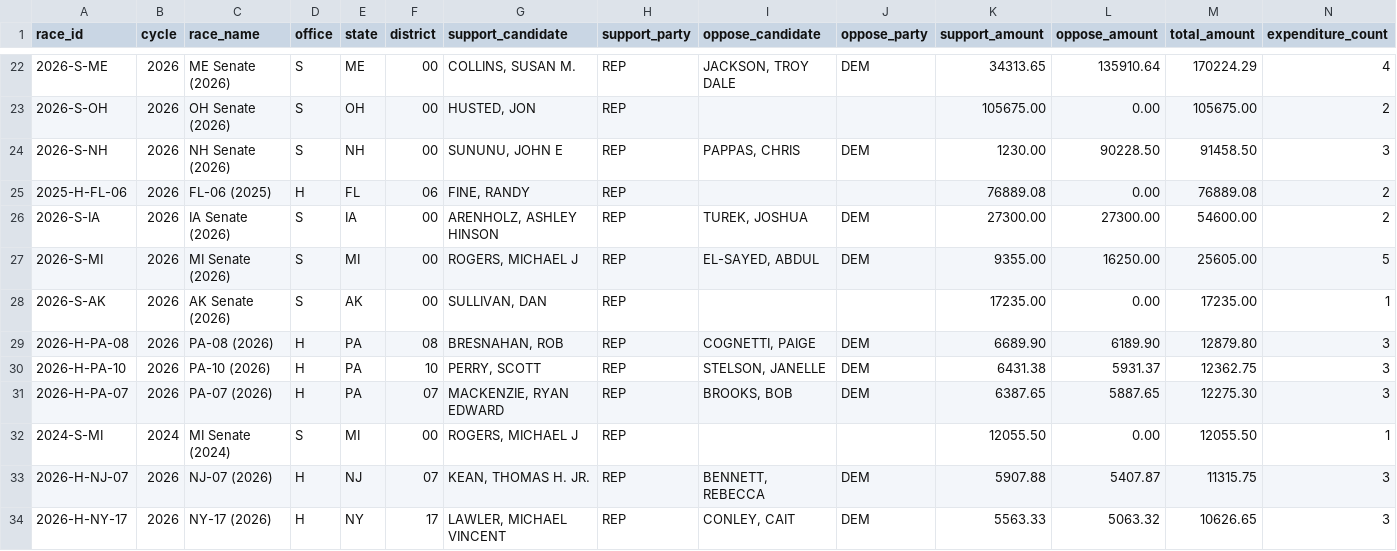
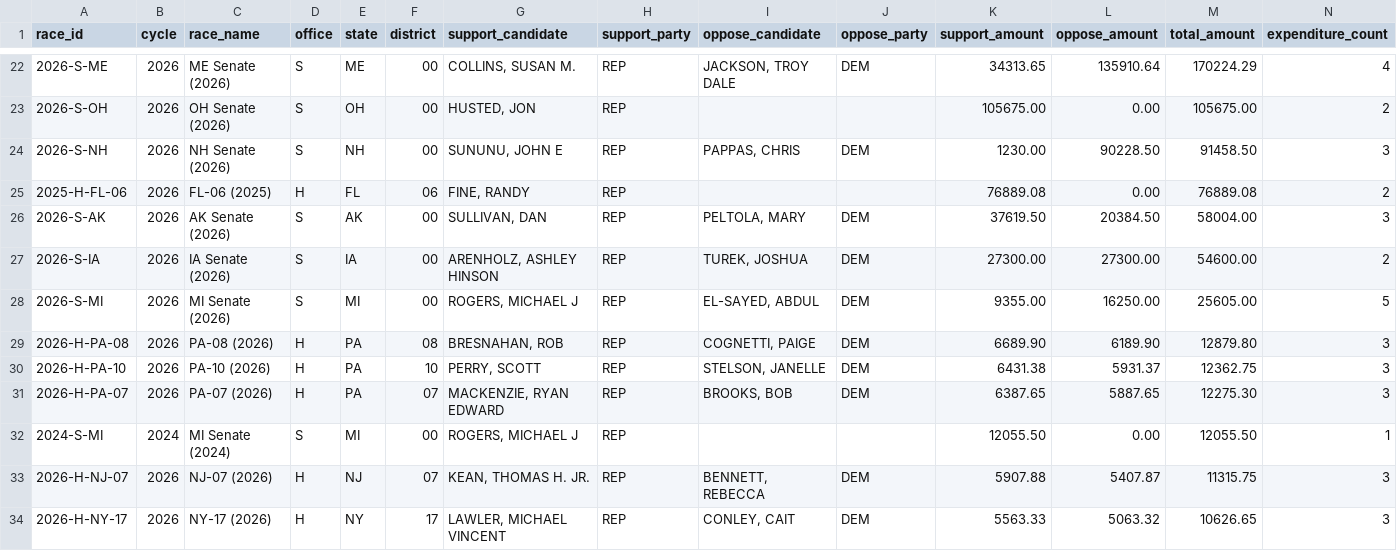
Before and after one commit to wired-investigations/America-PAC-Spending, a CSV file: race_totals.csv, drawn as a sheet; only a part is shown, gaps mark what is left out; removed rows and columns are numbered as before the commit, all else as after; rows hold the shown columns only; the diff names each change by its address in the sheet, - before the commit and + after, or states it on an @@ line.

```diff
--- a/race_totals.csv
+++ b/race_totals.csv
+row 26: 2026-S-AK | 2026 | AK Senate (2026) | S | AK | 00 | SULLIVAN, DAN | REP | PELTOLA, MARY | DEM | 37619.50 | 20384.50 | 58004.00 | 3
-row 28: 2026-S-AK | 2026 | AK Senate (2026) | S | AK | 00 | SULLIVAN, DAN | REP |  |  | 17235.00 | 0.00 | 17235.00 | 1
```
Also changed, not shown: expenditures.csv, recent_expenditures.csv.
